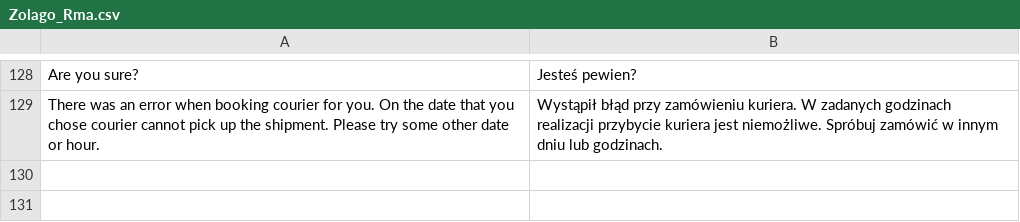
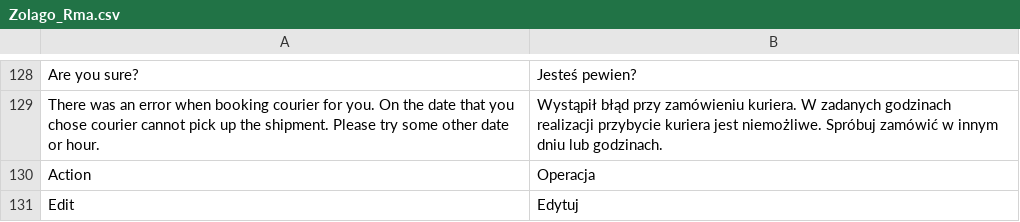
Before and after one commit to stanislawantoniak/maax, a CSV file: app/locale/pl_PL/Zolago_Rma.csv, drawn as a sheet; only a part is shown, gaps mark what is left out.

```diff
--- a/app/locale/pl_PL/Zolago_Rma.csv
+++ b/app/locale/pl_PL/Zolago_Rma.csv
@@ -129 +129,3 @@
 "There was an error when booking courier for you. On the date that you chose courier cannot pick up the shipment. Please try some other date or hour.","Wystąpił błąd przy zamówieniu kuriera. W zadanych godzinach realizacji przybycie kuriera jest niemożliwe. Spróbuj zamówić w innym dniu lub godzinach."
+"Action","Operacja"
+"Edit","Edytuj"
```
Also changed, not shown: 1 other file.
